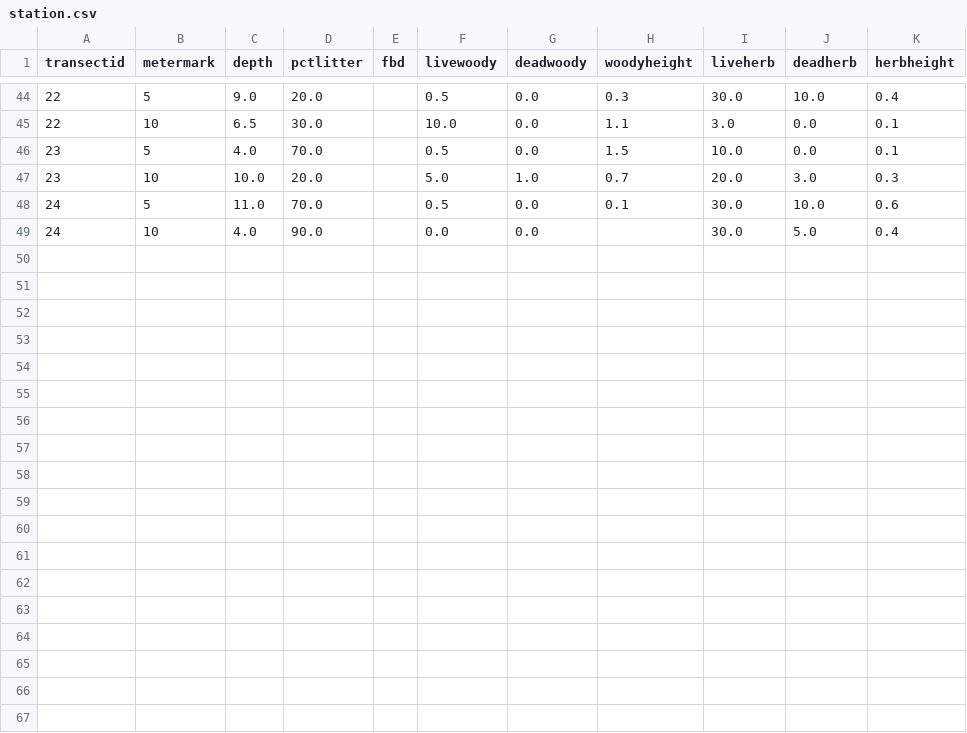
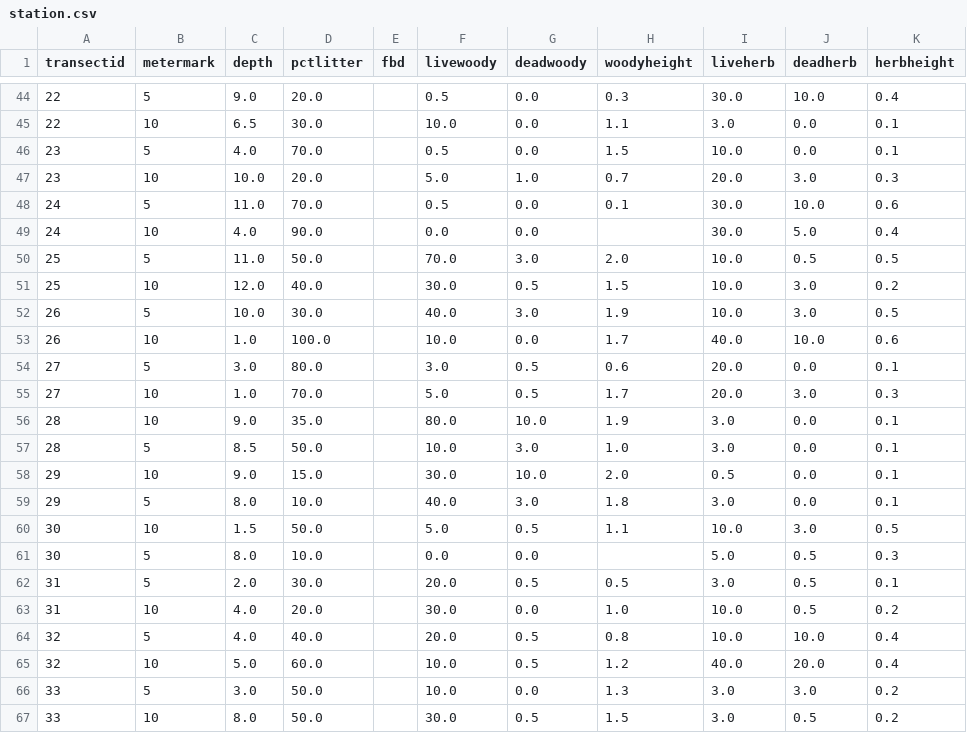
Before and after one commit to fisher-j/rw-ffm, a CSV file: data/csv/station.csv, drawn as a sheet; only a part is shown, gaps mark what is left out; the diff names each change by its address in the sheet, - before the commit and + after, or states it on an @@ line.

```diff
--- a/data/csv/station.csv
+++ b/data/csv/station.csv
+row 50: 25 | 5 | 11.0 | 50.0 |  | 70.0 | 3.0 | 2.0 | 10.0 | 0.5 | 0.5
+row 51: 25 | 10 | 12.0 | 40.0 |  | 30.0 | 0.5 | 1.5 | 10.0 | 3.0 | 0.2
+row 52: 26 | 5 | 10.0 | 30.0 |  | 40.0 | 3.0 | 1.9 | 10.0 | 3.0 | 0.5
+row 53: 26 | 10 | 1.0 | 100.0 |  | 10.0 | 0.0 | 1.7 | 40.0 | 10.0 | 0.6
+row 54: 27 | 5 | 3.0 | 80.0 |  | 3.0 | 0.5 | 0.6 | 20.0 | 0.0 | 0.1
+row 55: 27 | 10 | 1.0 | 70.0 |  | 5.0 | 0.5 | 1.7 | 20.0 | 3.0 | 0.3
+row 56: 28 | 10 | 9.0 | 35.0 |  | 80.0 | 10.0 | 1.9 | 3.0 | 0.0 | 0.1
+row 57: 28 | 5 | 8.5 | 50.0 |  | 10.0 | 3.0 | 1.0 | 3.0 | 0.0 | 0.1
+row 58: 29 | 10 | 9.0 | 15.0 |  | 30.0 | 10.0 | 2.0 | 0.5 | 0.0 | 0.1
+row 59: 29 | 5 | 8.0 | 10.0 |  | 40.0 | 3.0 | 1.8 | 3.0 | 0.0 | 0.1
+row 60: 30 | 10 | 1.5 | 50.0 |  | 5.0 | 0.5 | 1.1 | 10.0 | 3.0 | 0.5
+row 61: 30 | 5 | 8.0 | 10.0 |  | 0.0 | 0.0 |  | 5.0 | 0.5 | 0.3
+row 62: 31 | 5 | 2.0 | 30.0 |  | 20.0 | 0.5 | 0.5 | 3.0 | 0.5 | 0.1
+row 63: 31 | 10 | 4.0 | 20.0 |  | 30.0 | 0.0 | 1.0 | 10.0 | 0.5 | 0.2
+row 64: 32 | 5 | 4.0 | 40.0 |  | 20.0 | 0.5 | 0.8 | 10.0 | 10.0 | 0.4
+row 65: 32 | 10 | 5.0 | 60.0 |  | 10.0 | 0.5 | 1.2 | 40.0 | 20.0 | 0.4
+row 66: 33 | 5 | 3.0 | 50.0 |  | 10.0 | 0.0 | 1.3 | 3.0 | 3.0 | 0.2
+row 67: 33 | 10 | 8.0 | 50.0 |  | 30.0 | 0.5 | 1.5 | 3.0 | 0.5 | 0.2
```
Also changed, not shown: data/csv/clumpsaplings.csv, data/csv/collectcrew.csv, 20 other files.
